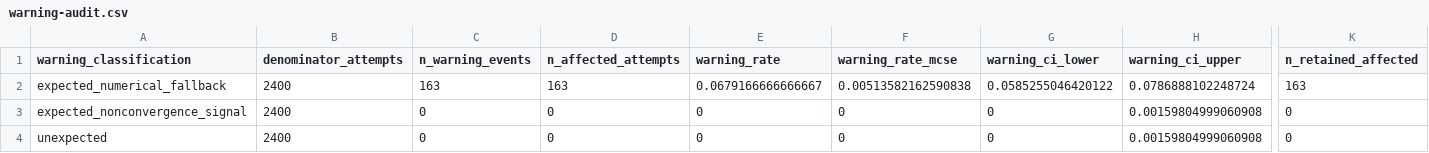
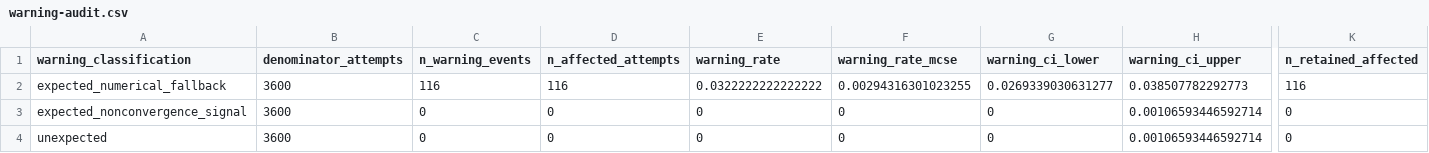
Before and after one commit to ahibbert/gamlss.longitudinal, a CSV file: paper/data/public-derived/copula-misspecification/warning-audit.csv, drawn as a sheet; only a part is shown, gaps mark what is left out; the diff covers the shown part only; the diff names each change by its address in the sheet, - before the commit and + after, or states it on an @@ line.

```diff
--- a/paper/data/public-derived/copula-misspecification/warning-audit.csv
+++ b/paper/data/public-derived/copula-misspecification/warning-audit.csv
-B2:B4 (denominator_attempts): 2400
+B2:B4 (denominator_attempts): 3600
-C2 (n_warning_events): 163
+C2 (n_warning_events): 116
-D2 (n_affected_attempts): 163
+D2 (n_affected_attempts): 116
-E2 (warning_rate): 0.0679166666666667
+E2 (warning_rate): 0.0322222222222222
-F2 (warning_rate_mcse): 0.00513582162590838
+F2 (warning_rate_mcse): 0.00294316301023255
-G2 (warning_ci_lower): 0.0585255046420122
+G2 (warning_ci_lower): 0.0269339030631277
-H2 (warning_ci_upper): 0.0786888102248724
+H2 (warning_ci_upper): 0.038507782292773
-K2 (n_retained_affected): 163
+K2 (n_retained_affected): 116
-H3:H4 (warning_ci_upper): 0.00159804999060908
+H3:H4 (warning_ci_upper): 0.00106593446592714
```
Also changed, not shown: 2 edited cells elsewhere in this file, paper/data/public-derived/copula-misspecification/execution-manifest.csv, paper/data/public-derived/copula-misspecification/selection.csv, 13 other files.
